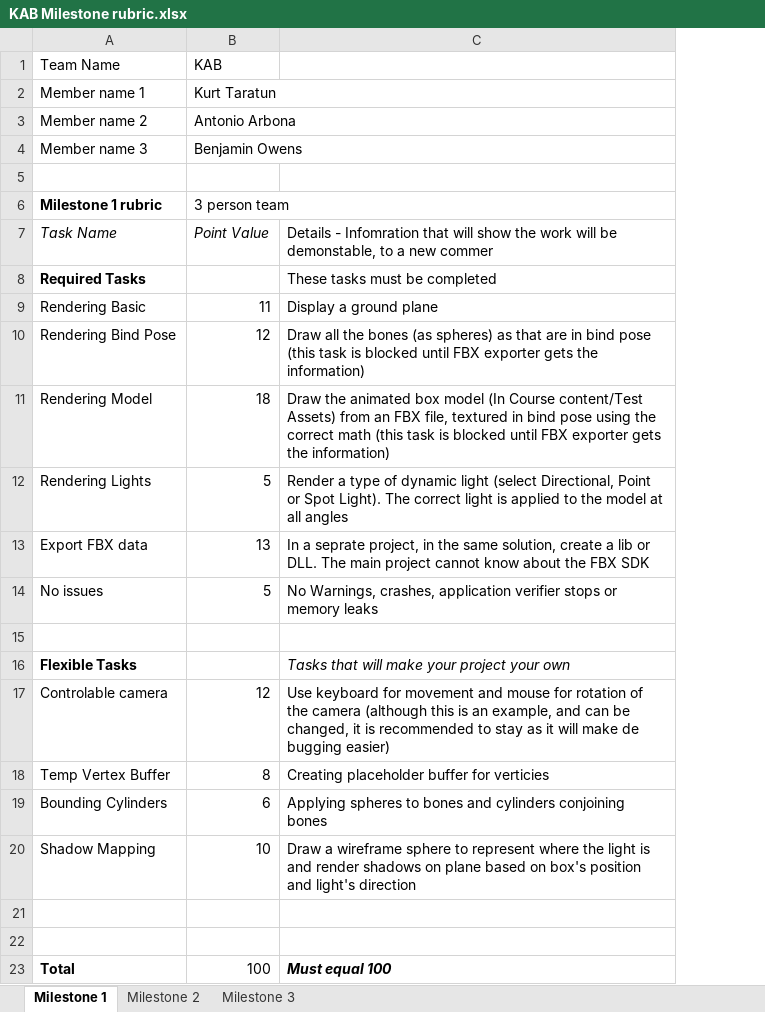
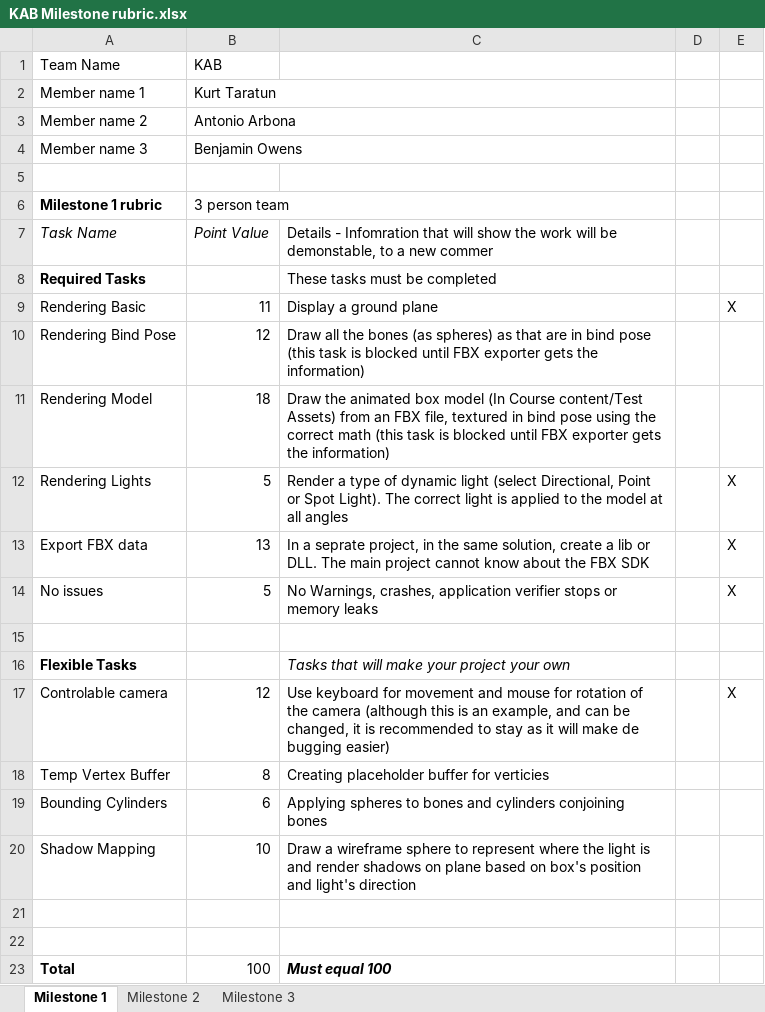
Before and after one commit to KTaratun/KAB, an Excel workbook: KAB Milestone rubric.xlsx, sheet Milestone 1, drawn as a sheet; values as stored, in another font and other column widths than the file's, no borders; charts and pictures not drawn; the diff names each change by its address in the sheet, - before the commit and + after, or states it on an @@ line.

```diff
--- a/KAB Milestone rubric.xlsx (sheet Milestone 1)
+++ b/KAB Milestone rubric.xlsx (sheet Milestone 1)
+column D, empty
+column E, rows 9-17: X |  |  | X | X | X |  |  | X
```
Also changed, not shown: charts or pictures, 5 other files.
